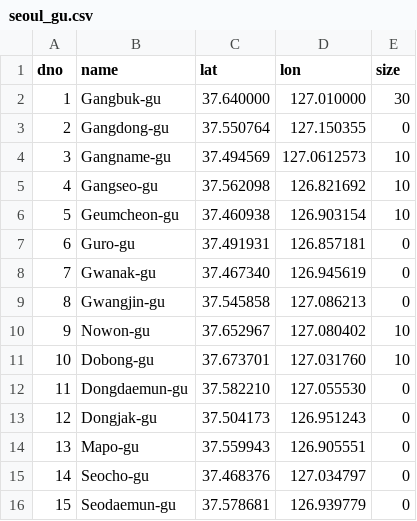
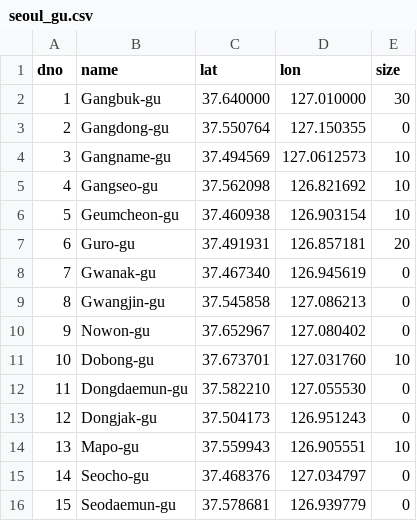
Before and after one commit to human-generation/KLPR_build, a CSV file: src/main/webapp/seoul_gu.csv, drawn as a sheet; only a part is shown.

```diff
--- a/src/main/webapp/seoul_gu.csv
+++ b/src/main/webapp/seoul_gu.csv
@@ -6,6 +6,6 @@ dno,name,lat,lon,size
 5,Geumcheon-gu,37.460938, 126.903154, 10
-6,Guro-gu,37.491931, 126.857181, 0
+6,Guro-gu,37.491931, 126.857181, 20
 7,Gwanak-gu,37.467340, 126.945619, 0
 8,Gwangjin-gu,37.545858, 127.086213, 0
-9,Nowon-gu,37.652967, 127.080402, 10
+9,Nowon-gu,37.652967, 127.080402, 0
 10,Dobong-gu,37.673701, 127.031760, 10
@@ -13,3 +13,3 @@ dno,name,lat,lon,size
 12,Dongjak-gu,37.504173, 126.951243, 0
-13,Mapo-gu,37.559943, 126.905551, 0
+13,Mapo-gu,37.559943, 126.905551, 10
 14,Seocho-gu,37.468376, 127.034797, 0
```
Also changed, not shown: 1 other file.
